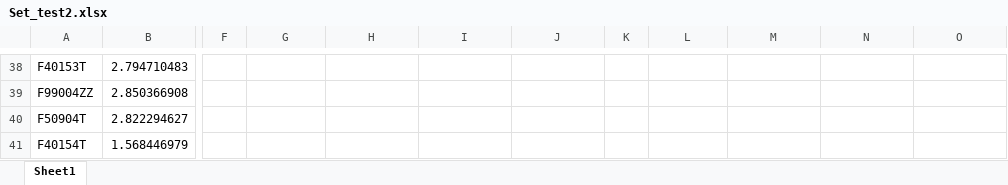
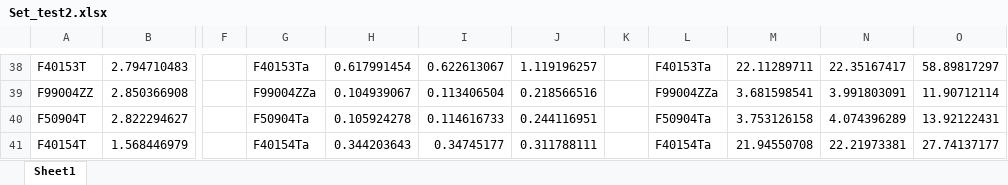
Before and after one commit to IsmaSesma/Finite-Element-Method, an Excel workbook: Prácticas/Set_test2.xlsx, sheet Sheet1, drawn as a sheet; only a part is shown, gaps mark what is left out; values as stored, in another font and other column widths than the file's, no borders; the diff covers the shown part only; the diff names each change by its address in the sheet, - before the commit and + after, or states it on an @@ line.

```diff
--- a/Prácticas/Set_test2.xlsx (sheet Sheet1)
+++ b/Prácticas/Set_test2.xlsx (sheet Sheet1)
-G38: (empty)
+G38: F40153Ta
-H38: (empty)
+H38: 0.617991454
-I38: (empty)
+I38: 0.622613067
-J38: (empty)
+J38: 1.119196257
-L38: (empty)
+L38: F40153Ta
-M38: (empty)
+M38: 22.11289711
-N38: (empty)
+N38: 22.35167417
-O38: (empty)
+O38: 58.89817297
-G39: (empty)
+G39: F99004ZZa
-H39: (empty)
+H39: 0.104939067
-I39: (empty)
+I39: 0.113406504
-J39: (empty)
+J39: 0.218566516
-L39: (empty)
+L39: F99004ZZa
-M39: (empty)
+M39: 3.681598541
-N39: (empty)
+N39: 3.991803091
-O39: (empty)
+O39: 11.90712114
-G40: (empty)
+G40: F50904Ta
-H40: (empty)
+H40: 0.105924278
-I40: (empty)
+I40: 0.114616733
-J40: (empty)
+J40: 0.244116951
-L40: (empty)
+L40: F50904Ta
-M40: (empty)
+M40: 3.753126158
-N40: (empty)
+N40: 4.074396289
-O40: (empty)
+O40: 13.92122431
-G41: (empty)
+G41: F40154Ta
-H41: (empty)
+H41: 0.344203643
-I41: (empty)
+I41: 0.34745177
-J41: (empty)
+J41: 0.311788111
-L41: (empty)
+L41: F40154Ta
-M41: (empty)
+M41: 21.94550708
-N41: (empty)
+N41: 22.21973381
-O41: (empty)
+O41: 27.74137177
```
Also changed, not shown: 15 added rows, 1 removed row, 24 edited cells and cell formats elsewhere in this sheet, Prácticas/Set_test1.xlsx, Prácticas/Set_test3.xlsx, 5 other files.
